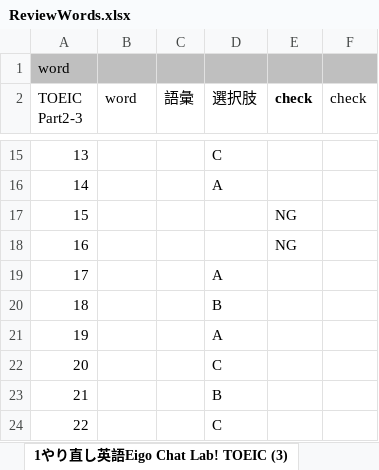
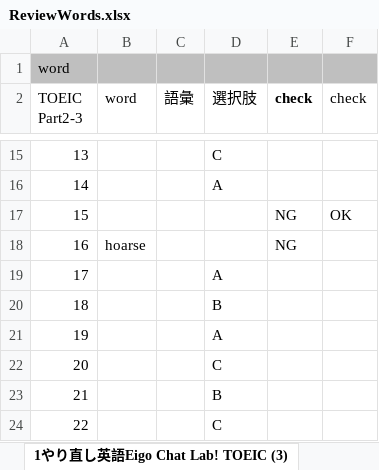
Before and after one commit to xiaohuihiui/EnglishLearnning, an Excel workbook: Toeic/part2/ReviewWords.xlsx, sheet 1やり直し英語Eigo Chat Lab! TOEIC (3), drawn as a sheet; only a part is shown, gaps mark what is left out; values as stored, in another font and other column widths than the file's, no borders; the diff names each change by its address in the sheet, - before the commit and + after, or states it on an @@ line.

```diff
--- a/Toeic/part2/ReviewWords.xlsx (sheet 1やり直し英語Eigo Chat Lab! TOEIC (3))
+++ b/Toeic/part2/ReviewWords.xlsx (sheet 1やり直し英語Eigo Chat Lab! TOEIC (3))
-F17 (check): (empty)
+F17 (check): OK
-B18 (word): (empty)
+B18 (word): hoarse
```
Also changed, not shown: sheet 1やり直し英語Eigo Chat Lab! TOEICとその4, sheet 1やり直し英語Eigo Chat Lab! TOEIC (2), other sheet tabs.
